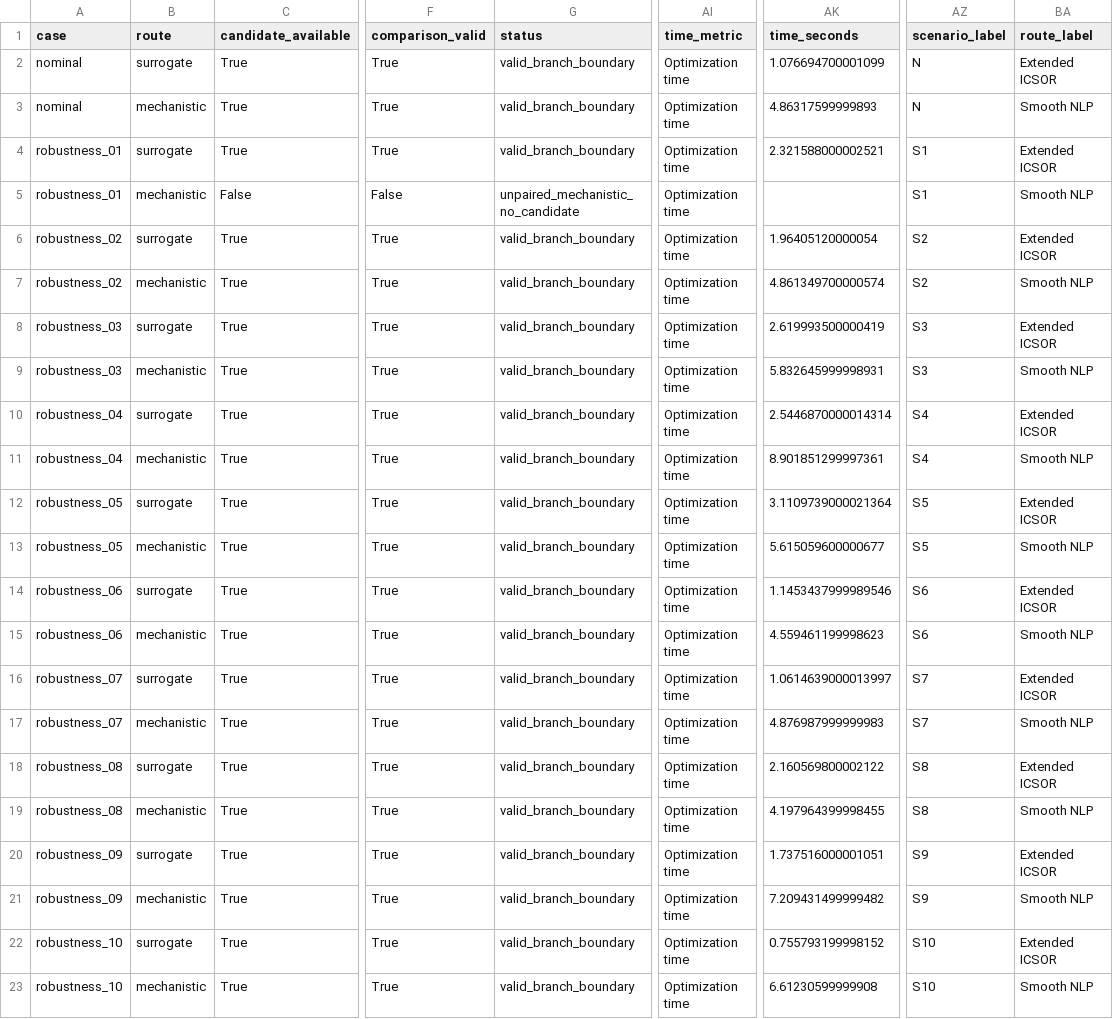
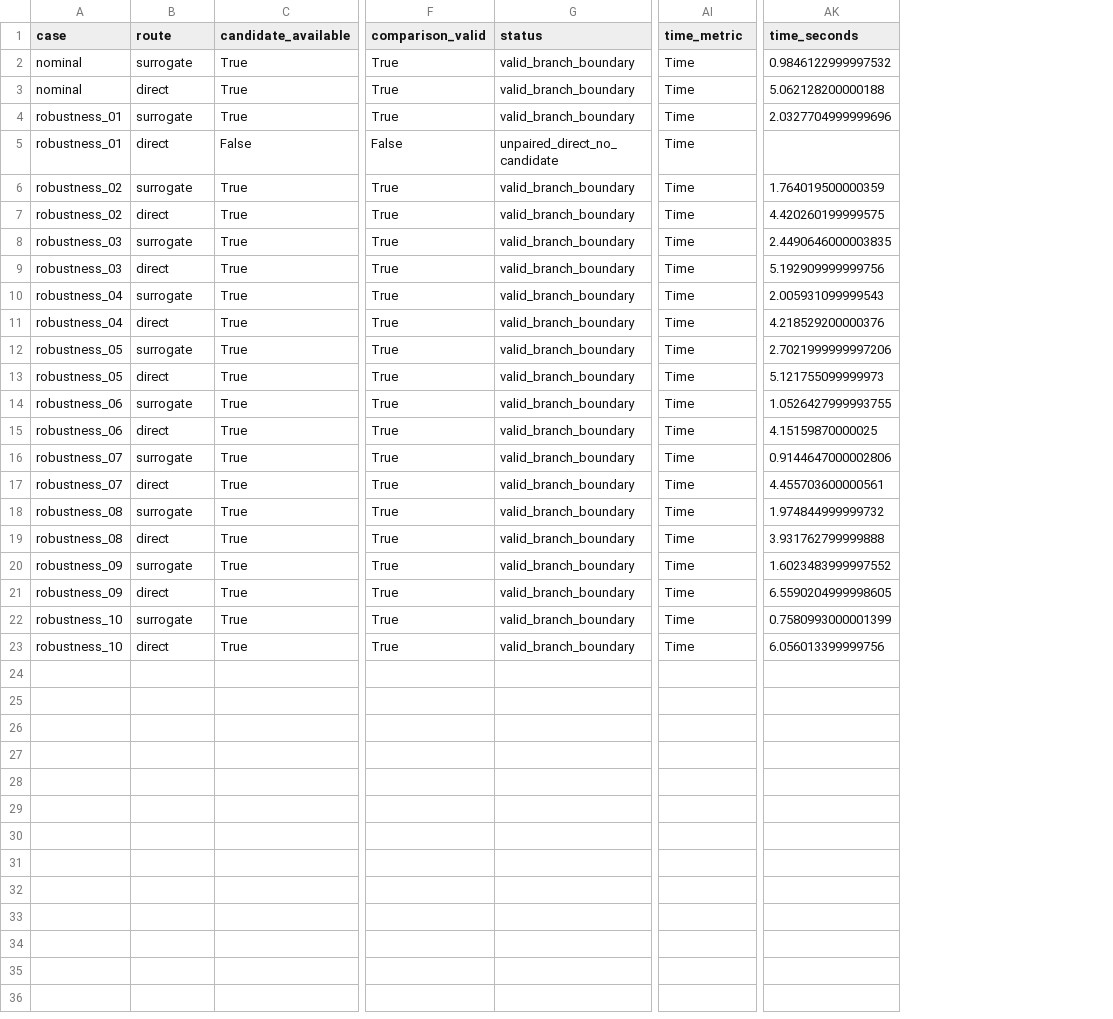
Before and after one commit to eselerio/dissertation-compilation, a CSV file: article/compile/optimization/results/tables/selected_candidate_reference_evaluation.csv, drawn as a sheet; only a part is shown, gaps mark what is left out; the diff names each change by its address in the sheet, - before the commit and + after, or states it on an @@ line.

```diff
--- a/article/compile/optimization/results/tables/selected_candidate_reference_evaluation.csv
+++ b/article/compile/optimization/results/tables/selected_candidate_reference_evaluation.csv
-column AZ (scenario_label), rows 2-23: N | N | S1 | S1 | S2 | S2 | S3 | S3 | S4 | S4 | S5 | S5 | S6 | S6 | S7 | S7 | S8 | S8 | S9 | S9 | S10 | S10
-column BA (route_label), rows 2-23: Extended ICSOR | Smooth NLP | Extended ICSOR | Smooth NLP | Extended ICSOR | Smooth NLP | Extended ICSOR | Smooth NLP | Extended ICSOR | Smooth NLP | Extended ICSOR | Smooth NLP | Extended ICSOR | Smooth NLP | Extended ICSOR | Smooth NLP | Extended ICSOR | Smooth NLP | Extended ICSOR | Smooth NLP | Extended ICSOR | Smooth NLP
-AI2:AI23 (time_metric): Optimization time
+AI2:AI23 (time_metric): Time
-AK2 (time_seconds): 1.076694700001099
+AK2 (time_seconds): 0.9846122999997532
-B3 (route): mechanistic
+B3 (route): direct
-AK3 (time_seconds): 4.86317599999893
+AK3 (time_seconds): 5.062128200000188
-AK4 (time_seconds): 2.321588000002521
+AK4 (time_seconds): 2.0327704999999696
-B5 (route): mechanistic
+B5 (route): direct
-G5 (status): unpaired_mechanistic_no_candidate
+G5 (status): unpaired_direct_no_candidate
-AK6 (time_seconds): 1.96405120000054
+AK6 (time_seconds): 1.764019500000359
-B7 (route): mechanistic
+B7 (route): direct
-AK7 (time_seconds): 4.861349700000574
+AK7 (time_seconds): 4.420260199999575
-AK8 (time_seconds): 2.619993500000419
+AK8 (time_seconds): 2.4490646000003835
-B9 (route): mechanistic
+B9 (route): direct
-AK9 (time_seconds): 5.832645999998931
+AK9 (time_seconds): 5.192909999999756
-AK10 (time_seconds): 2.5446870000014314
+AK10 (time_seconds): 2.005931099999543
-B11 (route): mechanistic
+B11 (route): direct
-AK11 (time_seconds): 8.901851299997361
+AK11 (time_seconds): 4.218529200000376
-AK12 (time_seconds): 3.1109739000021364
+AK12 (time_seconds): 2.7021999999997206
-B13 (route): mechanistic
+B13 (route): direct
-AK13 (time_seconds): 5.615059600000677
+AK13 (time_seconds): 5.121755099999973
-AK14 (time_seconds): 1.1453437999989546
+AK14 (time_seconds): 1.0526427999993755
-B15 (route): mechanistic
+B15 (route): direct
-AK15 (time_seconds): 4.559461199998623
+AK15 (time_seconds): 4.15159870000025
-AK16 (time_seconds): 1.0614639000013997
+AK16 (time_seconds): 0.9144647000002806
-B17 (route): mechanistic
+B17 (route): direct
-AK17 (time_seconds): 4.876987999999983
+AK17 (time_seconds): 4.455703600000561
-AK18 (time_seconds): 2.160569800002122
+AK18 (time_seconds): 1.974844999999732
-B19 (route): mechanistic
+B19 (route): direct
-AK19 (time_seconds): 4.197964399998455
+AK19 (time_seconds): 3.931762799999888
-AK20 (time_seconds): 1.737516000001051
+AK20 (time_seconds): 1.6023483999997552
-B21 (route): mechanistic
+B21 (route): direct
-AK21 (time_seconds): 7.209431499999482
+AK21 (time_seconds): 6.5590204999998605
-AK22 (time_seconds): 0.755793199998152
+AK22 (time_seconds): 0.7580993000001399
-B23 (route): mechanistic
+B23 (route): direct
-AK23 (time_seconds): 6.61230599999908
+AK23 (time_seconds): 6.056013399999756
```
Also changed, not shown: article/compile/optimization/results/tables/active_constraints.csv, article/compile/optimization/results/tables/engineering_quantities.csv, 46 other files.
